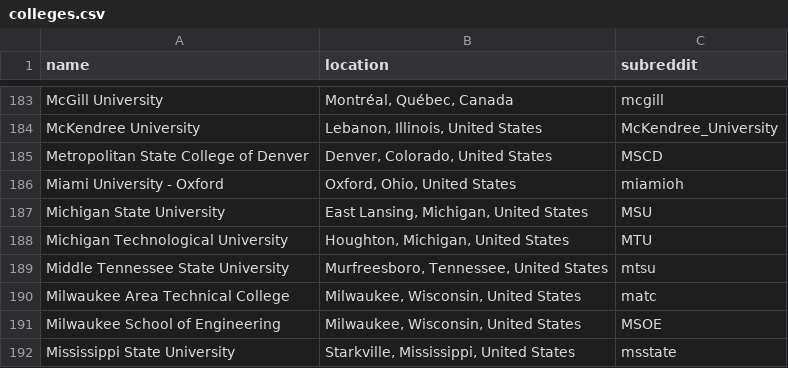
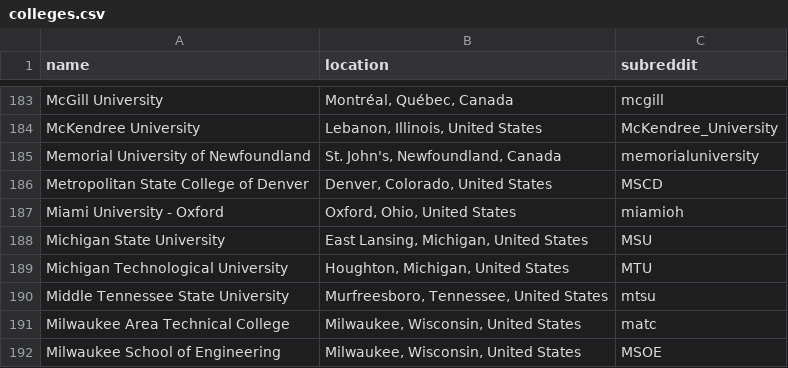
Before and after one commit to karlding/college-subreddits, a CSV file: data/colleges.csv, drawn as a sheet; only a part is shown, gaps mark what is left out; the shorter side is filled out with more unchanged rows.

Commit message:
Add Memorial University of Newfoundland

```diff
--- a/data/colleges.csv
+++ b/data/colleges.csv
@@ -184,2 +184,3 @@ name,location,subreddit
 "McKendree University","Lebanon, Illinois, United States",McKendree_University
+"Memorial University of Newfoundland","St. John's, Newfoundland, Canada",memorialuniversity
 "Metropolitan State College of Denver","Denver, Colorado, United States",MSCD
```
